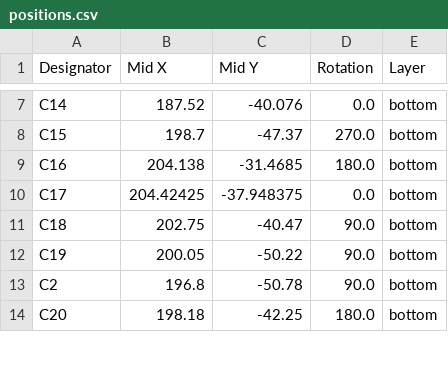
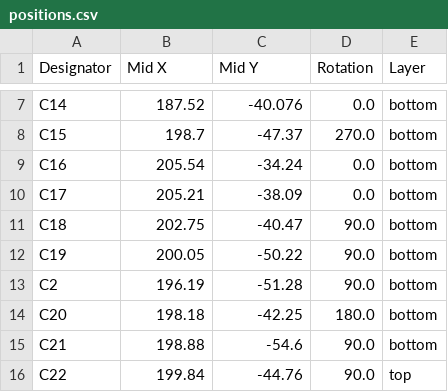
Before and after one commit to Hanz-Tech/usbc-midi, a CSV file: PCB/production/positions.csv, drawn as a sheet; only a part is shown, gaps mark what is left out; the diff covers the shown part only.

```diff
--- a/PCB/production/positions.csv
+++ b/PCB/production/positions.csv
@@ -8,7 +8,9 @@ C14,187.52,-40.076,0.0,bottom
 C15,198.7,-47.37,270.0,bottom
-C16,204.138,-31.4685,180.0,bottom
-C17,204.42425,-37.948375,0.0,bottom
+C16,205.54,-34.24,0.0,bottom
+C17,205.21,-38.09,0.0,bottom
 C18,202.75,-40.47,90.0,bottom
 C19,200.05,-50.22,90.0,bottom
-C2,196.8,-50.78,90.0,bottom
+C2,196.19,-51.28,90.0,bottom
 C20,198.18,-42.25,180.0,bottom
+C21,198.88,-54.6,90.0,bottom
+C22,199.84,-44.76,90.0,top
```
Also changed, not shown: 6 added rows, 2 removed rows and 21 edited cells elsewhere in this file, PCB/production/bom.csv, PCB/production/designators.csv, 54 other files.
